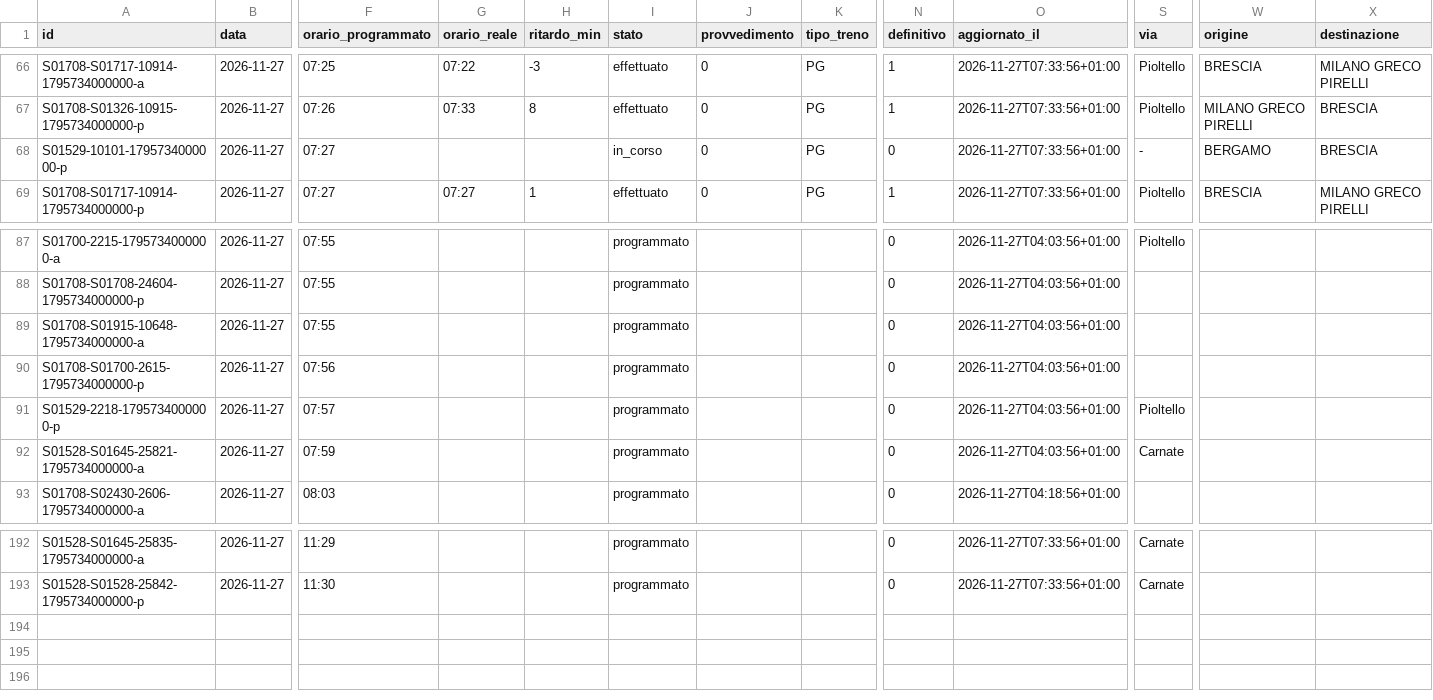
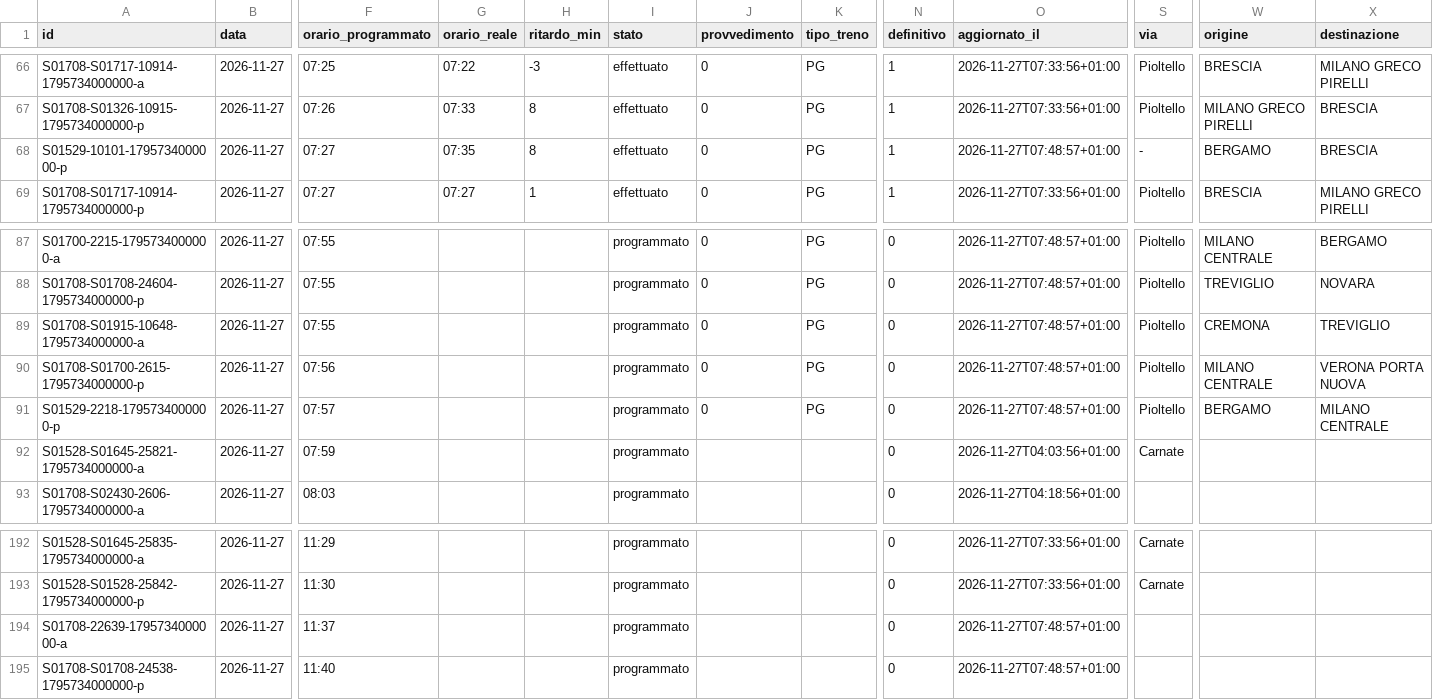
Before and after one commit to lucabonzanni/monitor-treni-bergamo, a CSV file: docs/dati/corse/2026-11-27.csv, drawn as a sheet; only a part is shown, gaps mark what is left out; rows hold the shown columns only; the diff covers the shown part only; the diff names each change by its address in the sheet, - before the commit and + after, or states it on an @@ line.

```diff
--- a/docs/dati/corse/2026-11-27.csv
+++ b/docs/dati/corse/2026-11-27.csv
-G68 (orario_reale): (empty)
+G68 (orario_reale): 07:35
-H68 (ritardo_min): (empty)
+H68 (ritardo_min): 8
-I68 (stato): in_corso
+I68 (stato): effettuato
-N68 (definitivo): 0
+N68 (definitivo): 1
-O68 (aggiornato_il): 2026-11-27T07:33:56+01:00
+O68 (aggiornato_il): 2026-11-27T07:48:57+01:00
-J87:J91 (provvedimento): (empty)
+J87:J91 (provvedimento): 0
-K87:K91 (tipo_treno): (empty)
+K87:K91 (tipo_treno): PG
-O87:O91 (aggiornato_il): 2026-11-27T04:03:56+01:00
+O87:O91 (aggiornato_il): 2026-11-27T07:48:57+01:00
-W87 (origine): (empty)
+W87 (origine): MILANO CENTRALE
-X87 (destinazione): (empty)
+X87 (destinazione): BERGAMO
-S88:S90 (via): (empty)
+S88:S90 (via): Pioltello
-W88 (origine): (empty)
+W88 (origine): TREVIGLIO
-X88 (destinazione): (empty)
+X88 (destinazione): NOVARA
-W89 (origine): (empty)
+W89 (origine): CREMONA
-X89 (destinazione): (empty)
+X89 (destinazione): TREVIGLIO
-W90 (origine): (empty)
+W90 (origine): MILANO CENTRALE
-X90 (destinazione): (empty)
+X90 (destinazione): VERONA PORTA NUOVA
-W91 (origine): (empty)
+W91 (origine): BERGAMO
-X91 (destinazione): (empty)
+X91 (destinazione): MILANO CENTRALE
+row 194: S01708-22639-1795734000000-a | 2026-11-27 | 11:37 |  |  | programmato |  |  | 0 | 2026-11-27T07:48:57+01:00
+row 195: S01708-S01708-24538-1795734000000-p | 2026-11-27 | 11:40 |  |  | programmato |  |  | 0 | 2026-11-27T07:48:57+01:00
```
Also changed, not shown: 73 edited cells elsewhere in this file, docs/dati/corse_complete.csv, 2 other files.
